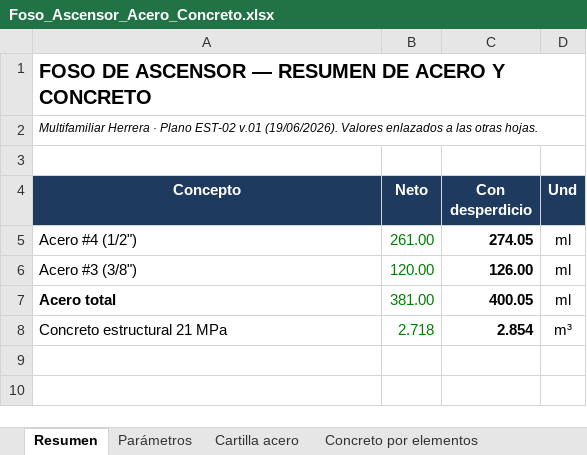
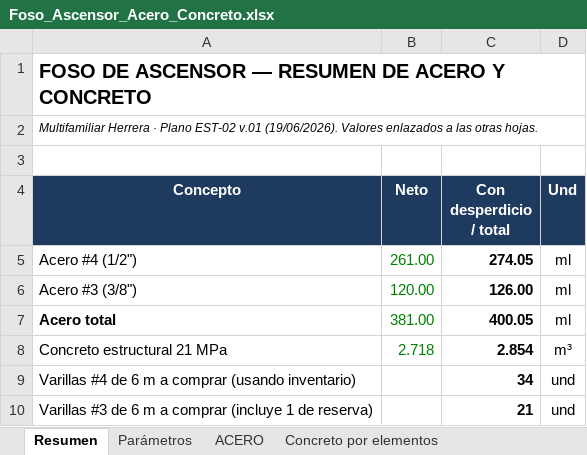
Before and after one commit to monarqardila-arq/multifamiliar-herrera-dashboard, an Excel workbook: cantidades/Foso_Ascensor_Acero_Concreto.xlsx, sheet Resumen, drawn as a sheet; values as stored, in another font and other column widths than the file's, no borders; the diff names each change by its address in the sheet, - before the commit and + after, or states it on an @@ line.

```diff
--- a/cantidades/Foso_Ascensor_Acero_Concreto.xlsx (sheet Resumen)
+++ b/cantidades/Foso_Ascensor_Acero_Concreto.xlsx (sheet Resumen)
-sheet tab: Cartilla acero
+sheet tab: ACERO
-C4: Con desperdicio
+C4: Con desperdicio / total
+row 9: Varillas #4 de 6 m a comprar (usando inventario) |  | 34 | und
+row 10: Varillas #3 de 6 m a comprar (incluye 1 de reserva) |  | 21 | und
```
Also changed, not shown: sheet ACERO, other sheet tabs, formulas that keep their value, 2 other files.
